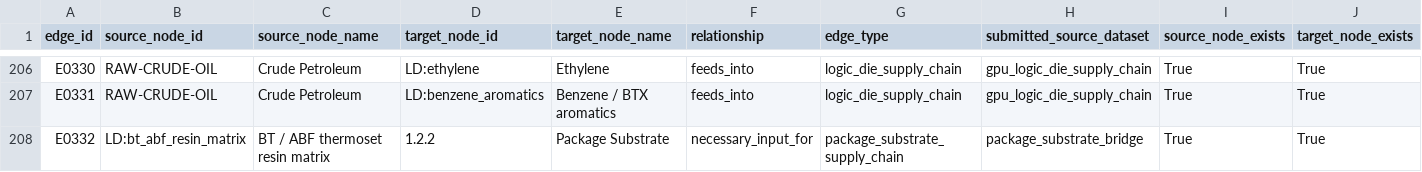
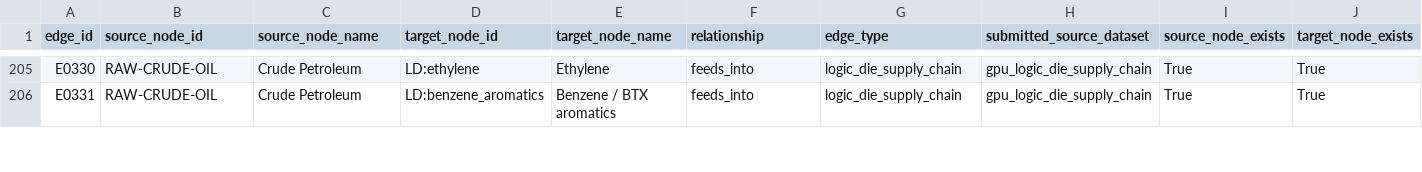
Before and after one commit to tianliu11/gpu-supply-chain-database, a CSV file: research_2026-11-24/merged/edge_review_queue.csv, drawn as a sheet; only a part is shown, gaps mark what is left out; rows hold the shown columns only; the diff covers the shown part only; the diff names each change by its address in the sheet, - before the commit and + after, or states it on an @@ line.

```diff
--- a/research_2026-11-24/merged/edge_review_queue.csv
+++ b/research_2026-11-24/merged/edge_review_queue.csv
-row 208: E0332 | LD:bt_abf_resin_matrix | BT / ABF thermoset resin matrix | 1.2.2 | Package Substrate | necessary_input_for | package_substrate_supply_chain | package_substrate_bridge | True | True
```
Also changed, not shown: 5 removed rows and 4 edited cells elsewhere in this file, data/clean/full_supply_chain_sources.csv, data/clean/full_supply_chain_vendors.csv, 45 other files.
